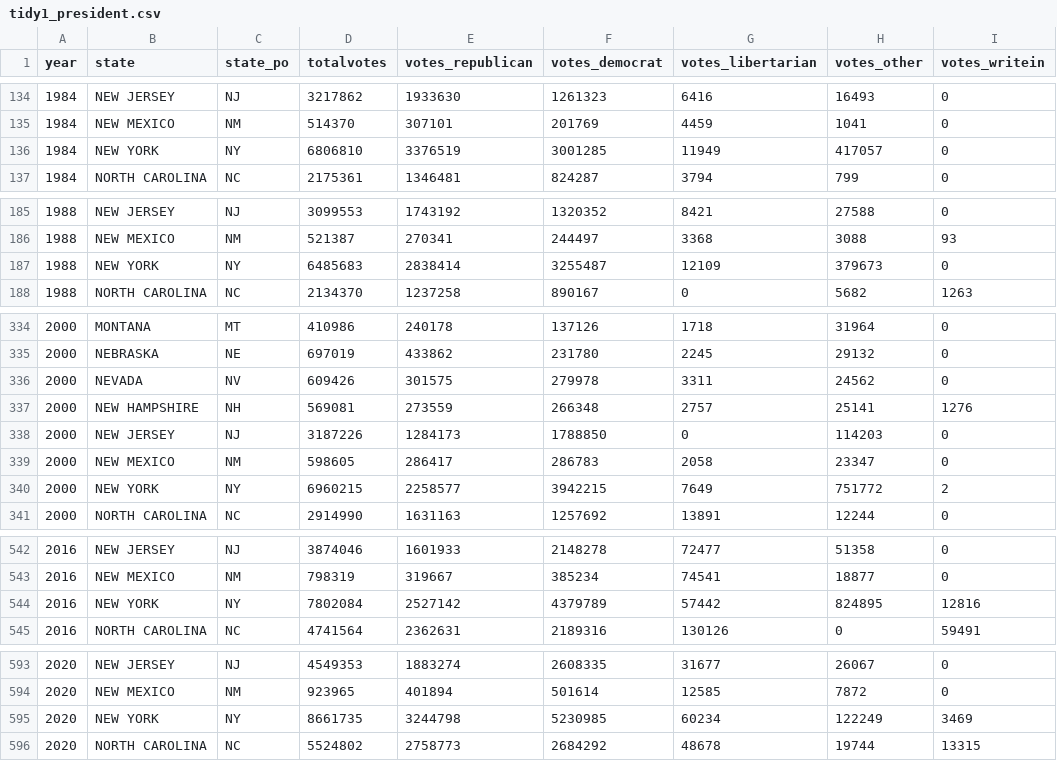
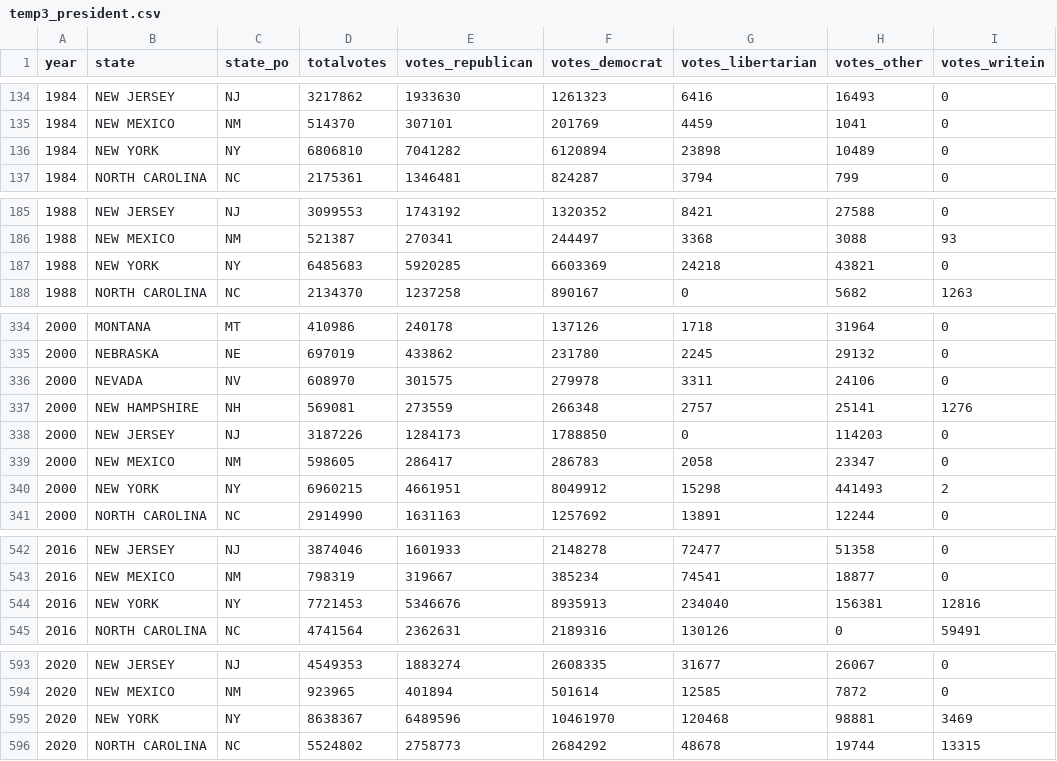
Before and after one commit to sw1kwon/usa-elections, a CSV file: temp/v3_p/temp3_president.csv (was tidy/tidy1_president.csv), drawn as a sheet; only a part is shown, gaps mark what is left out; the diff covers the shown part only.

Commit message:
Add temp/v3_p temp/v4_p

```diff
--- a/tidy/tidy1_president.csv
+++ b/temp/v3_p/temp3_president.csv
@@ -135,3 +135,3 @@
 1984,NEW MEXICO,NM,514370,307101,201769,4459,1041,0
-1984,NEW YORK,NY,6806810,3376519,3001285,11949,417057,0
+1984,NEW YORK,NY,6806810,7041282,6120894,23898,10489,0
 1984,NORTH CAROLINA,NC,2175361,1346481,824287,3794,799,0
@@ -186,3 +186,3 @@
 1988,NEW MEXICO,NM,521387,270341,244497,3368,3088,93
-1988,NEW YORK,NY,6485683,2838414,3255487,12109,379673,0
+1988,NEW YORK,NY,6485683,5920285,6603369,24218,43821,0
 1988,NORTH CAROLINA,NC,2134370,1237258,890167,0,5682,1263
@@ -335,3 +335,3 @@
 2000,NEBRASKA,NE,697019,433862,231780,2245,29132,0
-2000,NEVADA,NV,609426,301575,279978,3311,24562,0
+2000,NEVADA,NV,608970,301575,279978,3311,24106,0
 2000,NEW HAMPSHIRE,NH,569081,273559,266348,2757,25141,1276
@@ -339,3 +339,3 @@
 2000,NEW MEXICO,NM,598605,286417,286783,2058,23347,0
-2000,NEW YORK,NY,6960215,2258577,3942215,7649,751772,2
+2000,NEW YORK,NY,6960215,4661951,8049912,15298,441493,2
 2000,NORTH CAROLINA,NC,2914990,1631163,1257692,13891,12244,0
@@ -543,3 +543,3 @@
 2016,NEW MEXICO,NM,798319,319667,385234,74541,18877,0
-2016,NEW YORK,NY,7802084,2527142,4379789,57442,824895,12816
+2016,NEW YORK,NY,7721453,5346676,8935913,234040,156381,12816
 2016,NORTH CAROLINA,NC,4741564,2362631,2189316,130126,0,59491
@@ -594,3 +594,3 @@
 2020,NEW MEXICO,NM,923965,401894,501614,12585,7872,0
-2020,NEW YORK,NY,8661735,3244798,5230985,60234,122249,3469
+2020,NEW YORK,NY,8638367,6489596,10461970,120468,98881,3469
 2020,NORTH CAROLINA,NC,5524802,2758773,2684292,48678,19744,13315
```
Also changed, not shown: 56 edited cells elsewhere in this file, 2 other files.
